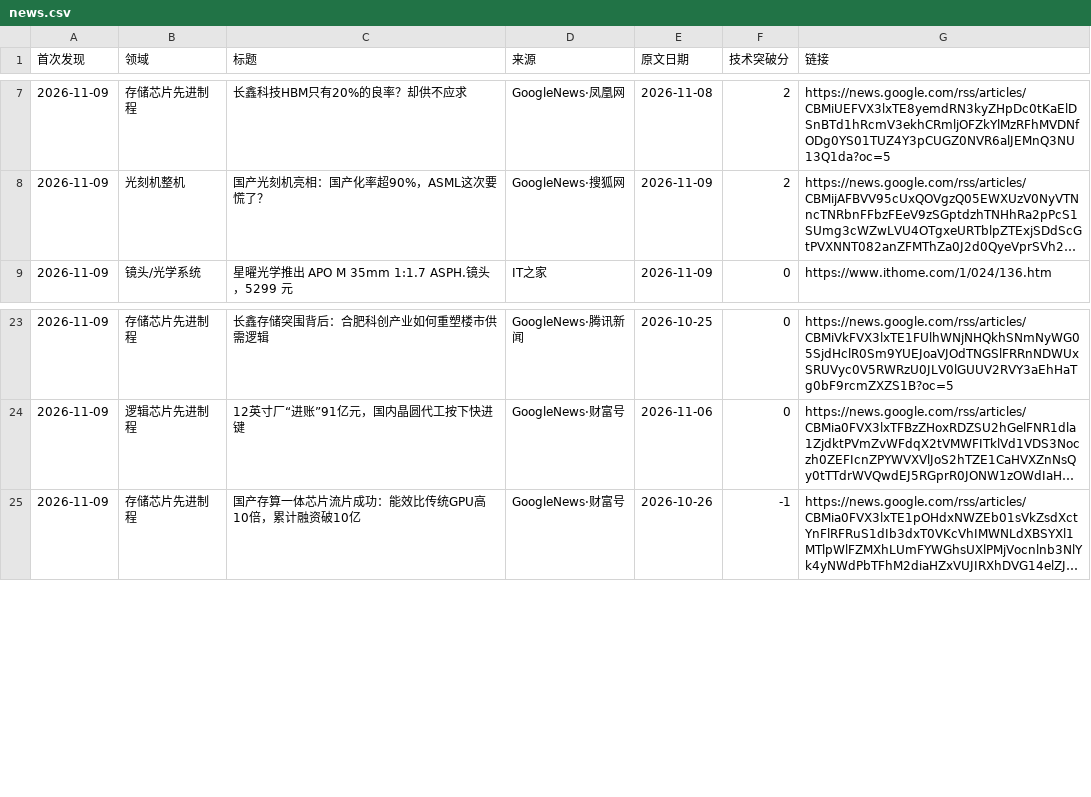
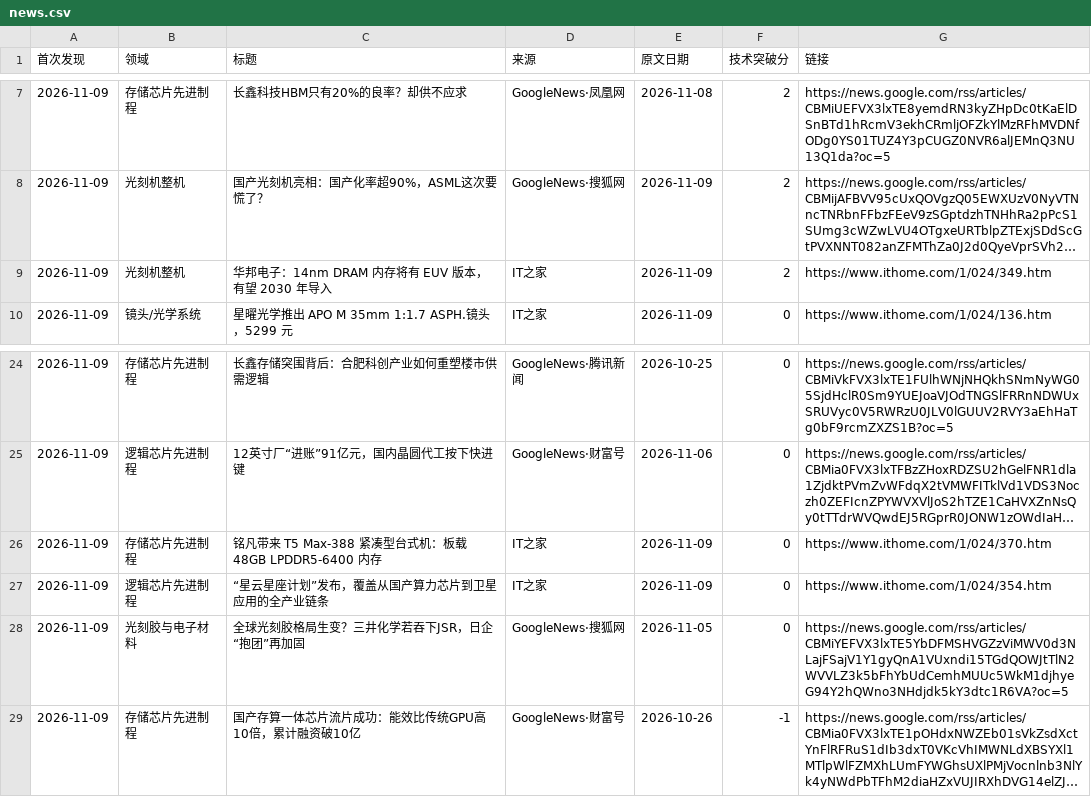
Before and after one commit to fenggg1988/china-semi-tracker, a CSV file: data/news.csv, drawn as a sheet; only a part is shown, gaps mark what is left out; long unchanged cells end in …; the diff names each change by its address in the sheet, - before the commit and + after, or states it on an @@ line.

```diff
--- a/data/news.csv
+++ b/data/news.csv
+row 9: 2026-11-09 | 光刻机整机 | 华邦电子：14nm DRAM 内存将有 EUV 版本，有望 2030 年导入 | IT之家 | 2026-11-09 | 2 | https://www.ithome.com/1/024/349.htm
+row 26: 2026-11-09 | 存储芯片先进制程 | 铭凡带来 T5 Max-388 紧凑型台式机：板载 48GB LPDDR5-6400 内存 | IT之家 | 2026-11-09 | 0 | https://www.ithome.com/1/024/370.htm
+row 27: 2026-11-09 | 逻辑芯片先进制程 | “星云星座计划”发布，覆盖从国产算力芯片到卫星应用的全产业链条 | IT之家 | 2026-11-09 | 0 | https://www.ithome.com/1/024/354.htm
+row 28: 2026-11-09 | 光刻胶与电子材料 | 全球光刻胶格局生变？三井化学若吞下JSR，日企“抱团”再加固 | GoogleNews·搜狐网 | 2026-11-05 | 0 | https://news.google.com/rss/articles/CBMiYEFVX3lxTE5YbDFMSHVGZzViMWV0d3NLajFSajV1Y1gyQnA1VUxndi15TGdQOWJtTlN2WVVLZ3k5bFhYbUdCemhMUUc5WkM1djhyeG94Y2hQWno3NHdjdk5kY3dtc1R6VA?oc=5
```
Also changed, not shown: 2 other files.
